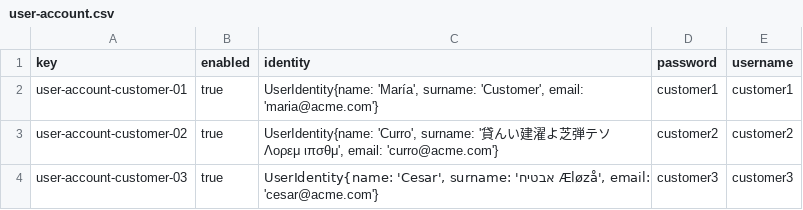
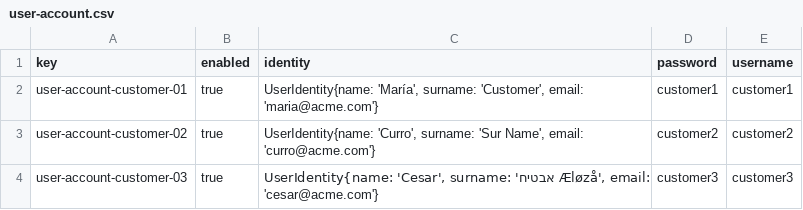
Before and after one commit to mquirosq/Acme-ANS-D04, a CSV file: src/main/resources/WEB-INF/data/sample-02/user-account.csv, drawn as a sheet.

```diff
--- a/src/main/resources/WEB-INF/data/sample-02/user-account.csv
+++ b/src/main/resources/WEB-INF/data/sample-02/user-account.csv
@@ -2,3 +2,3 @@ key,enabled,identity,password,username
 user-account-customer-01,true,"UserIdentity{name: 'María', surname: 'Customer', email: 'maria@acme.com'}",customer1,customer1
-user-account-customer-02,true,"UserIdentity{name: 'Curro', surname: '貸んい建濯よ芝弾テソ Λορεμ ιπσθμ', email: 'curro@acme.com'}",customer2,customer2
+user-account-customer-02,true,"UserIdentity{name: 'Curro', surname: 'Sur Name', email: 'curro@acme.com'}",customer2,customer2
 user-account-customer-03,true,"UserIdentity{name: 'Cesar', surname: 'אבטיח Æløzå', email: 'cesar@acme.com'}",customer3,customer3
```
